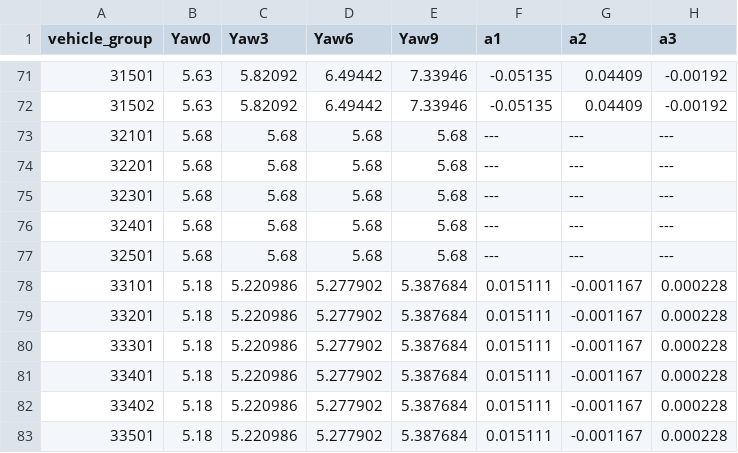
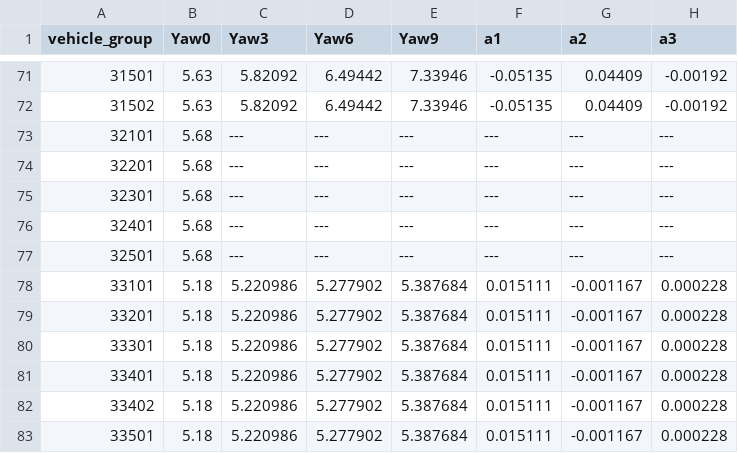
Before and after one commit to mohgsaad-art/VECTO, a CSV file: VectoCore/VectoCore/Resources/Declaration/Trailer/generic_cad_vehicle.csv, drawn as a sheet; only a part is shown, gaps mark what is left out; the diff covers the shown part only; the diff names each change by its address in the sheet, - before the commit and + after, or states it on an @@ line.

```diff
--- a/VectoCore/VectoCore/Resources/Declaration/Trailer/generic_cad_vehicle.csv
+++ b/VectoCore/VectoCore/Resources/Declaration/Trailer/generic_cad_vehicle.csv
-C73:C77 (Yaw3): 5.68
+C73:C77 (Yaw3): ---
-D73:D77 (Yaw6): 5.68
+D73:D77 (Yaw6): ---
-E73:E77 (Yaw9): 5.68
+E73:E77 (Yaw9): ---
```
Also changed, not shown: 171 edited cells elsewhere in this file, 11 other files.
